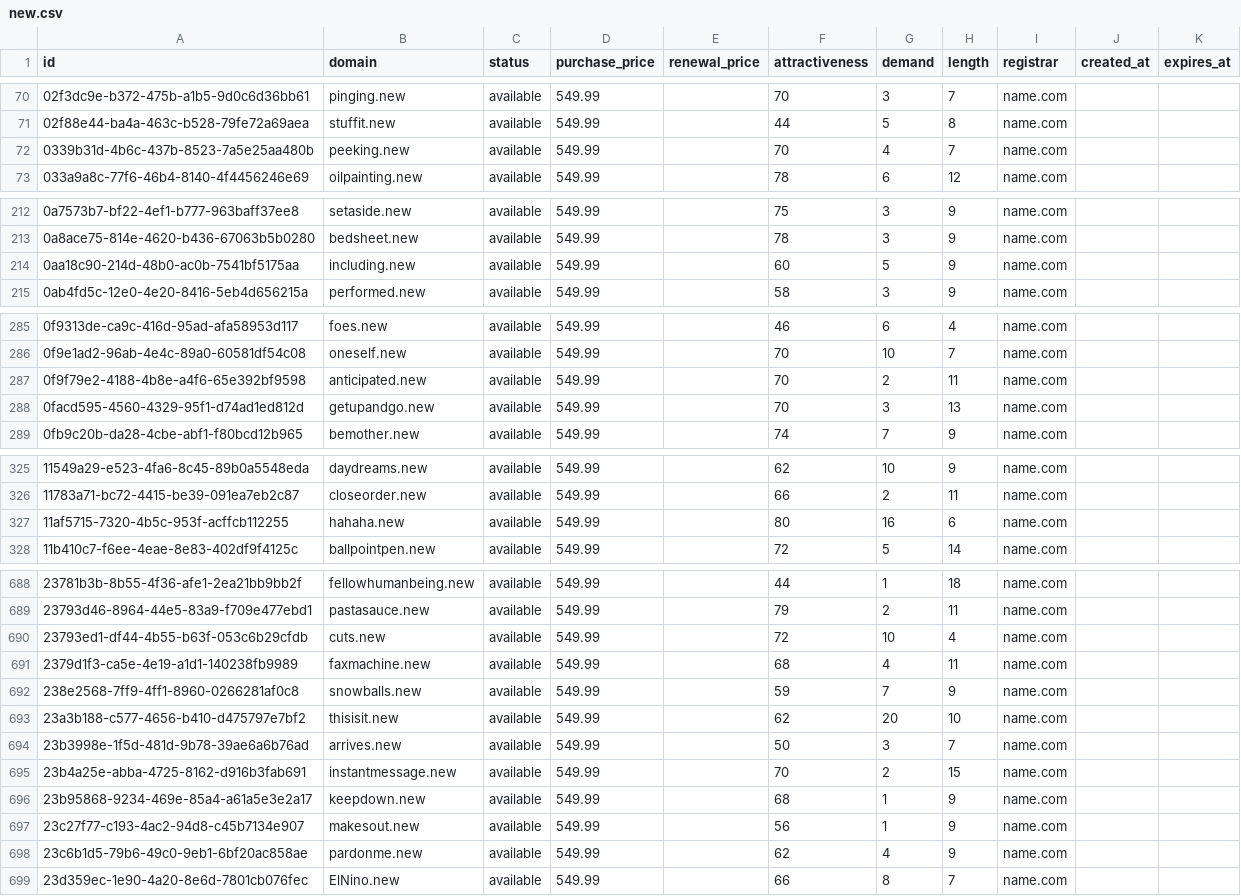
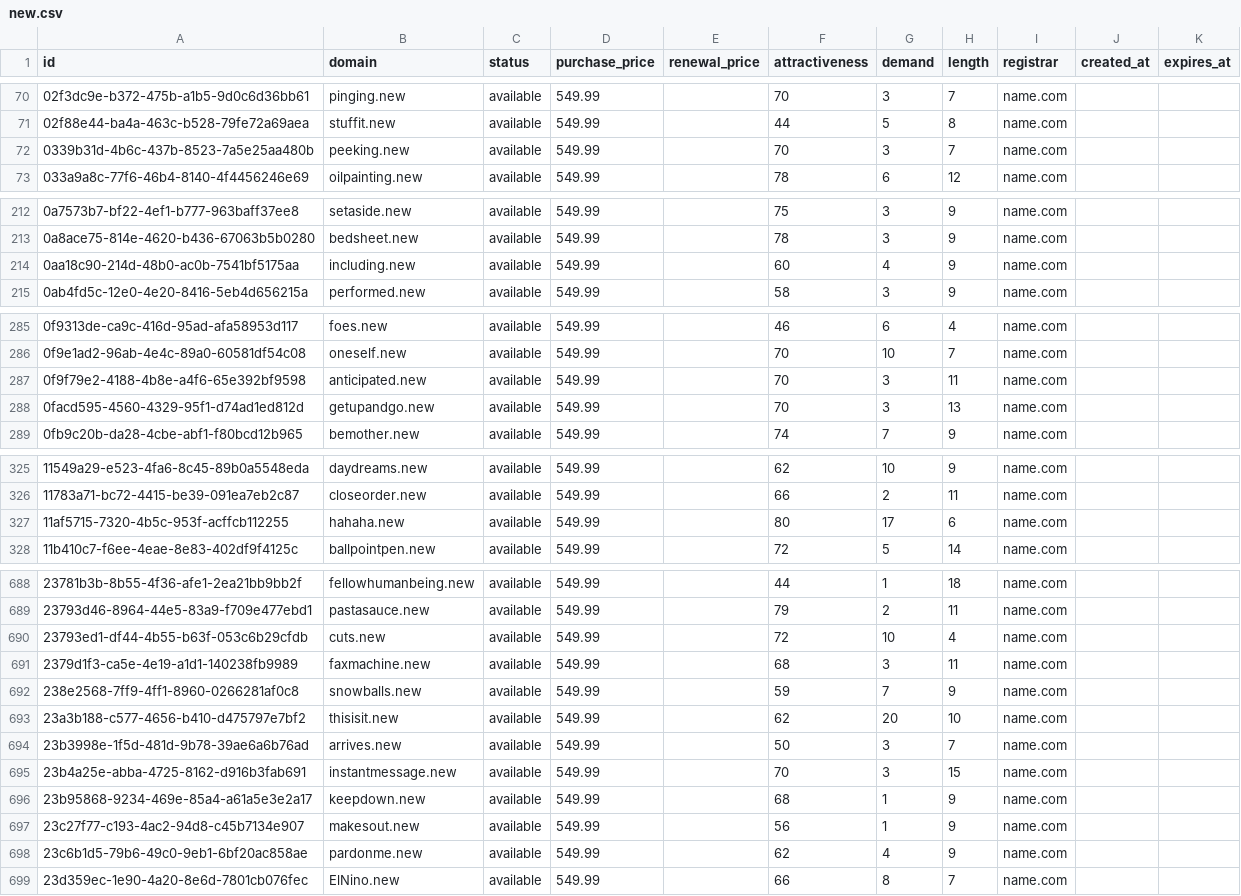
Before and after one commit to UniqueDomains/new-oneword-domains, a CSV file: new.csv, drawn as a sheet; only a part is shown, gaps mark what is left out; the diff covers the shown part only.

Commit message:
Domains update

```diff
--- a/new.csv
+++ b/new.csv
@@ -71,3 +71,3 @@ id,domain,status,purchase_price,renewal_price,attractiveness,demand,length,regis
 02f88e44-ba4a-463c-b528-79fe72a69aea,stuffit.new,available,549.99,,44,5,8,name.com,,
-0339b31d-4b6c-437b-8523-7a5e25aa480b,peeking.new,available,549.99,,70,4,7,name.com,,
+0339b31d-4b6c-437b-8523-7a5e25aa480b,peeking.new,available,549.99,,70,3,7,name.com,,
 033a9a8c-77f6-46b4-8140-4f4456246e69,oilpainting.new,available,549.99,,78,6,12,name.com,,
@@ -213,3 +213,3 @@ id,domain,status,purchase_price,renewal_price,attractiveness,demand,length,regis
 0a8ace75-814e-4620-b436-67063b5b0280,bedsheet.new,available,549.99,,78,3,9,name.com,,
-0aa18c90-214d-48b0-ac0b-7541bf5175aa,including.new,available,549.99,,60,5,9,name.com,,
+0aa18c90-214d-48b0-ac0b-7541bf5175aa,including.new,available,549.99,,60,4,9,name.com,,
 0ab4fd5c-12e0-4e20-8416-5eb4d656215a,performed.new,available,549.99,,58,3,9,name.com,,
@@ -286,3 +286,3 @@ id,domain,status,purchase_price,renewal_price,attractiveness,demand,length,regis
 0f9e1ad2-96ab-4e4c-89a0-60581df54c08,oneself.new,available,549.99,,70,10,7,name.com,,
-0f9f79e2-4188-4b8e-a4f6-65e392bf9598,anticipated.new,available,549.99,,70,2,11,name.com,,
+0f9f79e2-4188-4b8e-a4f6-65e392bf9598,anticipated.new,available,549.99,,70,3,11,name.com,,
 0facd595-4560-4329-95f1-d74ad1ed812d,getupandgo.new,available,549.99,,70,3,13,name.com,,
@@ -326,3 +326,3 @@ id,domain,status,purchase_price,renewal_price,attractiveness,demand,length,regis
 11783a71-bc72-4415-be39-091ea7eb2c87,closeorder.new,available,549.99,,66,2,11,name.com,,
-11af5715-7320-4b5c-953f-acffcb112255,hahaha.new,available,549.99,,80,16,6,name.com,,
+11af5715-7320-4b5c-953f-acffcb112255,hahaha.new,available,549.99,,80,17,6,name.com,,
 11b410c7-f6ee-4eae-8e83-402df9f4125c,ballpointpen.new,available,549.99,,72,5,14,name.com,,
@@ -690,3 +690,3 @@ id,domain,status,purchase_price,renewal_price,attractiveness,demand,length,regis
 23793ed1-df44-4b55-b63f-053c6b29cfdb,cuts.new,available,549.99,,72,10,4,name.com,,
-2379d1f3-ca5e-4e19-a1d1-140238fb9989,faxmachine.new,available,549.99,,68,4,11,name.com,,
+2379d1f3-ca5e-4e19-a1d1-140238fb9989,faxmachine.new,available,549.99,,68,3,11,name.com,,
 238e2568-7ff9-4ff1-8960-0266281af0c8,snowballs.new,available,549.99,,59,7,9,name.com,,
@@ -694,3 +694,3 @@ id,domain,status,purchase_price,renewal_price,attractiveness,demand,length,regis
 23b3998e-1f5d-481d-9b78-39ae6a6b76ad,arrives.new,available,549.99,,50,3,7,name.com,,
-23b4a25e-abba-4725-8162-d916b3fab691,instantmessage.new,available,549.99,,70,2,15,name.com,,
+23b4a25e-abba-4725-8162-d916b3fab691,instantmessage.new,available,549.99,,70,3,15,name.com,,
 23b95868-9234-469e-85a4-a61a5e3e2a17,keepdown.new,available,549.99,,68,1,9,name.com,,
```
Also changed, not shown: 11 edited cells elsewhere in this file, 4 other files.
